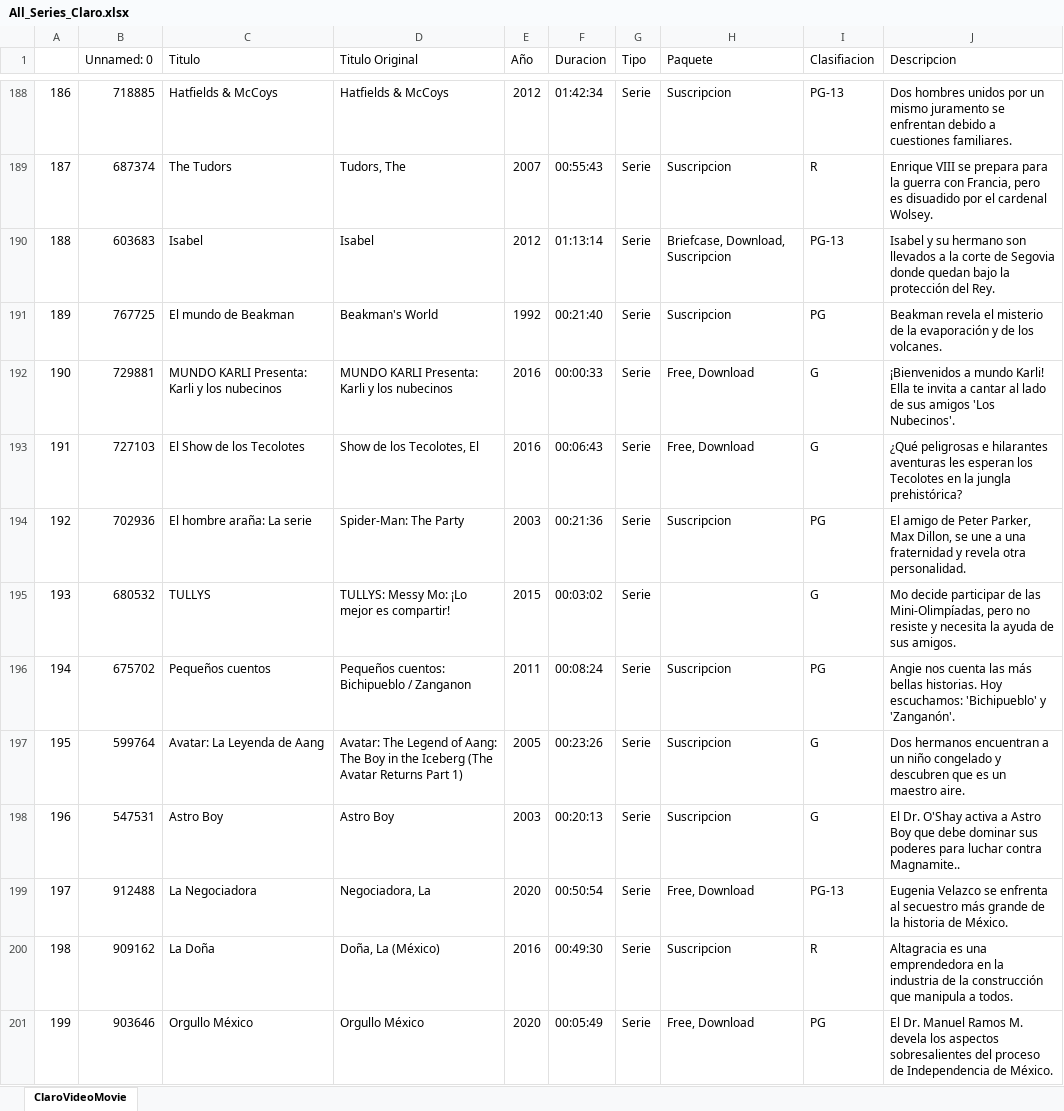
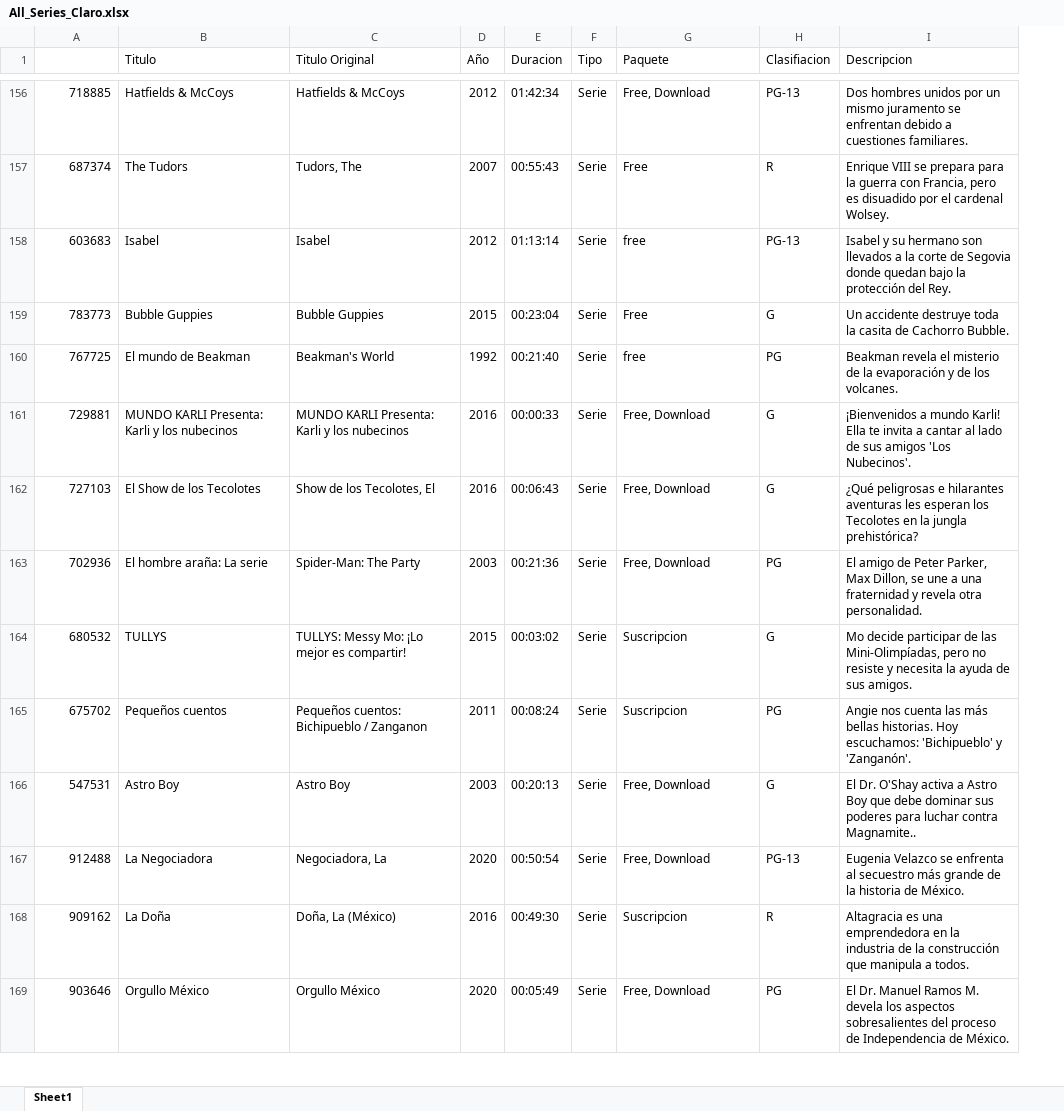
Before and after one commit to mvazquezromero/ClaroVideo.Scrape, an Excel workbook: All_Series_Claro.xlsx, sheet Sheet1, drawn as a sheet; only a part is shown, gaps mark what is left out; values as stored, in another font and other column widths than the file's, no cell formats; removed rows and columns are numbered as before the commit, all else as after; the diff covers the shown part only; the diff names each change by its address in the sheet, - before the commit and + after, or states it on an @@ line.

```diff
--- a/All_Series_Claro.xlsx (sheet Sheet1)
+++ b/All_Series_Claro.xlsx (sheet Sheet1)
-sheet tab: ClaroVideoMovie
+sheet tab: Sheet1
-column A, rows 188-196: 186 | 187 | 188 | 189 | 190 | 191 | 192 | 193 | 194; rows 198-201: 196 | 197 | 198 | 199
-A1: Unnamed: 0
+A1: (empty)
-G156 (Paquete): Suscripcion
+G156 (Paquete): Free, Download
-G157 (Paquete): Suscripcion
+G157 (Paquete): Free
-G158 (Paquete): Briefcase, Download, Suscripcion
+G158 (Paquete): free
+row 159: 783773 | Bubble Guppies | Bubble Guppies | 2015 | 00:23:04 | Serie | Free | G | Un accidente destruye toda la casita de Cachorro Bubble.
-G160 (Paquete): Suscripcion
+G160 (Paquete): free
-G163 (Paquete): Suscripcion
+G163 (Paquete): Free, Download
-G164 (Paquete): (empty)
+G164 (Paquete): Suscripcion
-row 197: 195 | 599764 | Avatar: La Leyenda de Aang | Avatar: The Legend of Aang: The Boy in the Iceberg (The Avatar Returns Part 1) | 2005 | 00:23:26 | Serie | Suscripcion | G | Dos hermanos encuentran a un niño congelado y descubren que es un maestro aire.
-G166 (Paquete): Suscripcion
+G166 (Paquete): Free, Download
```
Also changed, not shown: 6 added rows, 55 removed rows, 2 moved rows and 109 edited cells elsewhere in this sheet, cell formats.
